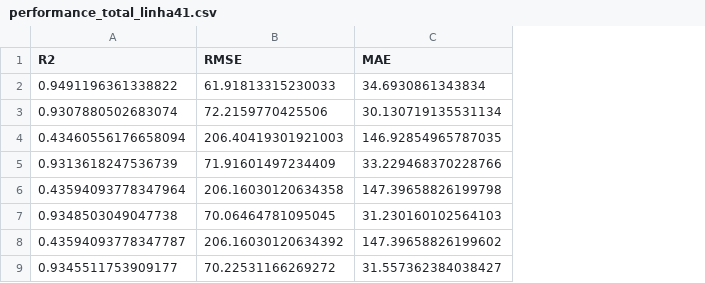
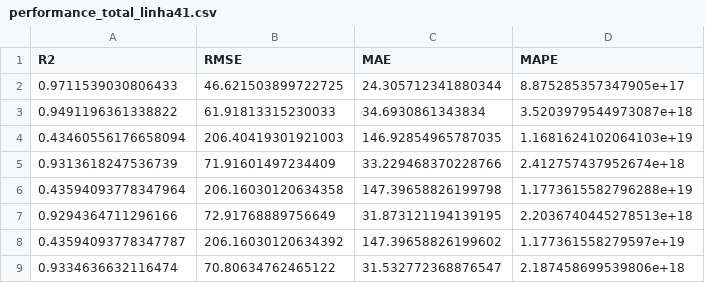
Before and after one commit to medeirosvictor/ds-mobilidade-urbana-fortaleza, a CSV file: performances/2020/performance_total_linha41.csv, drawn as a sheet; removed rows and columns are numbered as before the commit, all else as after; the diff names each change by its address in the sheet, - before the commit and + after, or states it on an @@ line.

```diff
--- a/performances/2020/performance_total_linha41.csv
+++ b/performances/2020/performance_total_linha41.csv
+column D (MAPE), rows 3-6: 3.5203979544973087e+18 | 1.1681624102064103e+19 | 2.412757437952674e+18 | 1.1773615582796288e+19; row 8: 1.177361558279597e+19
+row 2: 0.9711539030806433 | 46.621503899722725 | 24.305712341880344 | 8.875285357347905e+17
-row 3: 0.9307880502683074 | 72.2159770425506 | 30.130719135531134
-row 7: 0.9348503049047738 | 70.06464781095045 | 31.230160102564103
+row 7: 0.9294364711296166 | 72.91768889756649 | 31.873121194139195 | 2.2036740445278513e+18
-row 9: 0.9345511753909177 | 70.22531166269272 | 31.557362384038427
+row 9: 0.9334636632116474 | 70.80634762465122 | 31.532772368876547 | 2.187458699539806e+18
```
Also changed, not shown: 41 other files.
